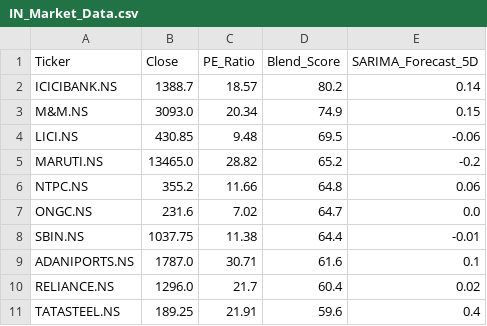
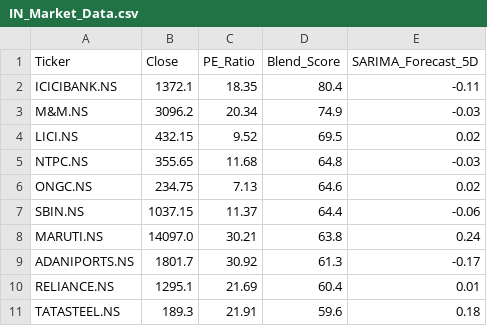
Before and after one commit to Chakarav/AI-Stock-Ranker, a CSV file: IN_Market_Data.csv, drawn as a sheet; only a part is shown; the diff covers the shown part only.

```diff
--- a/IN_Market_Data.csv
+++ b/IN_Market_Data.csv
@@ -1,11 +1,11 @@
 Ticker,Close,PE_Ratio,Blend_Score,SARIMA_Forecast_5D
-ICICIBANK.NS,1388.7,18.57,80.2,0.14
-M&M.NS,3093.0,20.34,74.9,0.15
-LICI.NS,430.85,9.48,69.5,-0.06
-MARUTI.NS,13465.0,28.82,65.2,-0.2
-NTPC.NS,355.2,11.66,64.8,0.06
-ONGC.NS,231.6,7.02,64.7,0.0
-SBIN.NS,1037.75,11.38,64.4,-0.01
-ADANIPORTS.NS,1787.0,30.71,61.6,0.1
-RELIANCE.NS,1296.0,21.7,60.4,0.02
-TATASTEEL.NS,189.25,21.91,59.6,0.4
+ICICIBANK.NS,1372.1,18.35,80.4,-0.11
+M&M.NS,3096.2,20.34,74.9,-0.03
+LICI.NS,432.15,9.52,69.5,0.02
+NTPC.NS,355.65,11.68,64.8,-0.03
+ONGC.NS,234.75,7.13,64.6,0.02
+SBIN.NS,1037.15,11.37,64.4,-0.06
+MARUTI.NS,14097.0,30.21,63.8,0.24
+ADANIPORTS.NS,1801.7,30.92,61.3,-0.17
+RELIANCE.NS,1295.1,21.69,60.4,0.01
+TATASTEEL.NS,189.3,21.91,59.6,0.18
```
Also changed, not shown: 1 added row, 1 removed row and 52 edited cells elsewhere in this file, UK_Market_Data.csv, US_Market_Data.csv.
